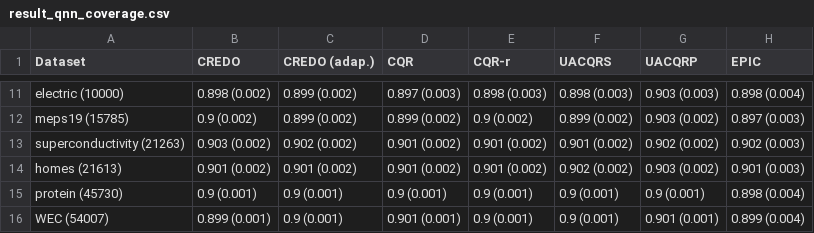
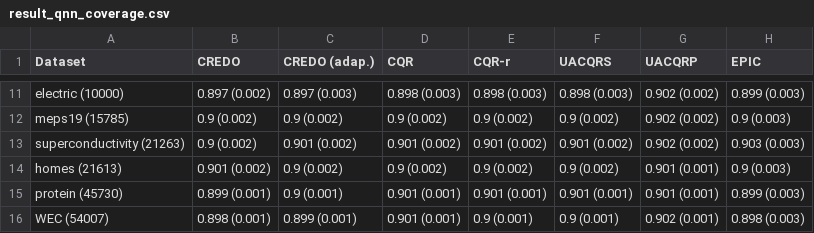
Before and after one commit to Monoxido45/CREDO, a CSV file: paper_results/tables/result_qnn_coverage.csv, drawn as a sheet; only a part is shown, gaps mark what is left out; the diff covers the shown part only; the diff names each change by its address in the sheet, - before the commit and + after, or states it on an @@ line.

```diff
--- a/paper_results/tables/result_qnn_coverage.csv
+++ b/paper_results/tables/result_qnn_coverage.csv
-B11 (CREDO): 0.898 (0.002)
+B11 (CREDO): 0.897 (0.002)
-C11 (CREDO (adap.)): 0.899 (0.002)
+C11 (CREDO (adap.)): 0.897 (0.003)
-D11 (CQR): 0.897 (0.003)
+D11 (CQR): 0.898 (0.003)
-G11 (UACQRP): 0.903 (0.003)
+G11 (UACQRP): 0.902 (0.002)
-H11 (EPIC): 0.898 (0.004)
+H11 (EPIC): 0.899 (0.003)
-C12 (CREDO (adap.)): 0.899 (0.002)
+C12 (CREDO (adap.)): 0.9 (0.002)
-D12 (CQR): 0.899 (0.002)
+D12 (CQR): 0.9 (0.002)
-F12 (UACQRS): 0.899 (0.002)
+F12 (UACQRS): 0.9 (0.002)
-G12 (UACQRP): 0.903 (0.002)
+G12 (UACQRP): 0.902 (0.002)
-H12 (EPIC): 0.897 (0.003)
+H12 (EPIC): 0.9 (0.003)
-B13 (CREDO): 0.903 (0.002)
+B13 (CREDO): 0.9 (0.002)
-C13 (CREDO (adap.)): 0.902 (0.002)
+C13 (CREDO (adap.)): 0.901 (0.002)
-H13 (EPIC): 0.902 (0.003)
+H13 (EPIC): 0.903 (0.003)
-C14 (CREDO (adap.)): 0.901 (0.002)
+C14 (CREDO (adap.)): 0.9 (0.002)
-D14 (CQR): 0.901 (0.002)
+D14 (CQR): 0.9 (0.002)
-E14 (CQR-r): 0.901 (0.002)
+E14 (CQR-r): 0.9 (0.002)
-F14 (UACQRS): 0.902 (0.002)
+F14 (UACQRS): 0.9 (0.002)
-G14 (UACQRP): 0.903 (0.002)
+G14 (UACQRP): 0.901 (0.001)
-H14 (EPIC): 0.901 (0.003)
+H14 (EPIC): 0.9 (0.003)
-B15 (CREDO): 0.9 (0.001)
+B15 (CREDO): 0.899 (0.001)
-D15 (CQR): 0.9 (0.001)
+D15 (CQR): 0.901 (0.001)
-E15 (CQR-r): 0.9 (0.001)
+E15 (CQR-r): 0.901 (0.001)
-F15 (UACQRS): 0.9 (0.001)
+F15 (UACQRS): 0.901 (0.001)
-G15 (UACQRP): 0.9 (0.001)
+G15 (UACQRP): 0.901 (0.001)
-H15 (EPIC): 0.898 (0.004)
+H15 (EPIC): 0.899 (0.003)
-B16 (CREDO): 0.899 (0.001)
+B16 (CREDO): 0.898 (0.001)
-C16 (CREDO (adap.)): 0.9 (0.001)
+C16 (CREDO (adap.)): 0.899 (0.001)
-G16 (UACQRP): 0.901 (0.001)
+G16 (UACQRP): 0.902 (0.001)
-H16 (EPIC): 0.899 (0.004)
+H16 (EPIC): 0.898 (0.003)
```
Also changed, not shown: 56 edited cells elsewhere in this file, paper_results/tables/result_qnn_coverage_outliers.csv, paper_results/tables/result_qnn_coverage_outliers_isolation_forest.csv, 41 other files.
